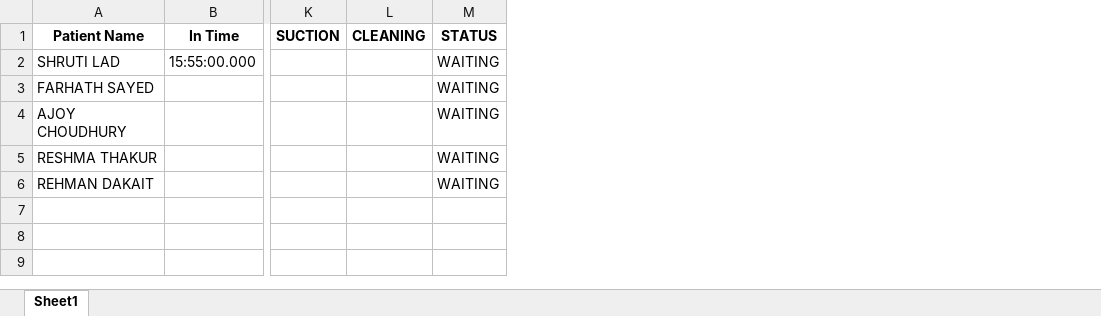
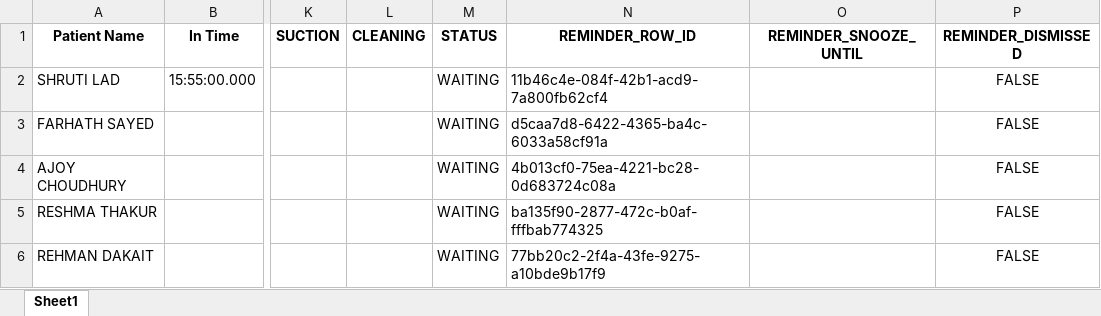
Before and after one commit to ajoychoudhury715-gif/ALLOTMENT-TDB, an Excel workbook: Putt Allotment.xlsx, sheet Sheet1, drawn as a sheet; only a part is shown, gaps mark what is left out; values as stored, in another font and other column widths than the file's, no borders; the diff names each change by its address in the sheet, - before the commit and + after, or states it on an @@ line.

```diff
--- a/Putt Allotment.xlsx (sheet Sheet1)
+++ b/Putt Allotment.xlsx (sheet Sheet1)
+column N (REMINDER_ROW_ID), rows 2-6: 11b46c4e-084f-42b1-acd9-7a800fb62cf4 | d5caa7d8-6422-4365-ba4c-6033a58cf91a | 4b013cf0-75ea-4221-bc28-0d683724c08a | ba135f90-2877-472c-b0af-fffbab774325 | 77bb20c2-2f4a-43fe-9275-a10bde9b17f9
+column O (REMINDER_SNOOZE_UNTIL), empty
+column P (REMINDER_DISMISSED), rows 2-6: all FALSE
```
Also changed, not shown: 2 other files.
